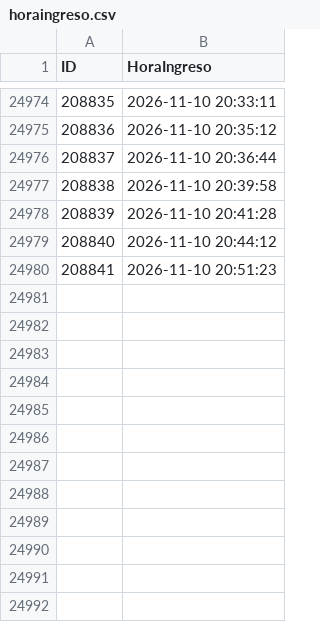
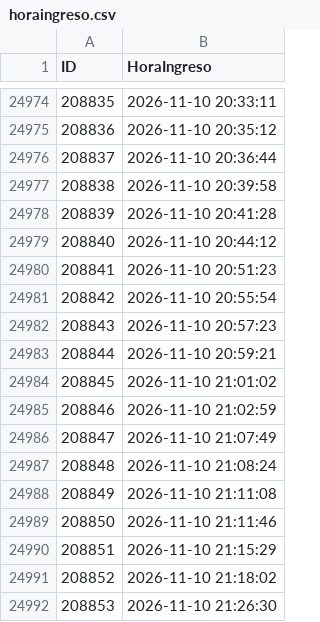
Before and after one commit to logisticaguapa-arch/inventario-fruta, a CSV file: horaingreso.csv, drawn as a sheet; only a part is shown, gaps mark what is left out; the diff names each change by its address in the sheet, - before the commit and + after, or states it on an @@ line.

```diff
--- a/horaingreso.csv
+++ b/horaingreso.csv
+row 24981: 208842 | 2026-11-10 20:55:54
+row 24982: 208843 | 2026-11-10 20:57:23
+row 24983: 208844 | 2026-11-10 20:59:21
+row 24984: 208845 | 2026-11-10 21:01:02
+row 24985: 208846 | 2026-11-10 21:02:59
+row 24986: 208847 | 2026-11-10 21:07:49
+row 24987: 208848 | 2026-11-10 21:08:24
+row 24988: 208849 | 2026-11-10 21:11:08
+row 24989: 208850 | 2026-11-10 21:11:46
+row 24990: 208851 | 2026-11-10 21:15:29
+row 24991: 208852 | 2026-11-10 21:18:02
+row 24992: 208853 | 2026-11-10 21:26:30
```
Also changed, not shown: descarte.csv, inventario.csv, 3 other files.
